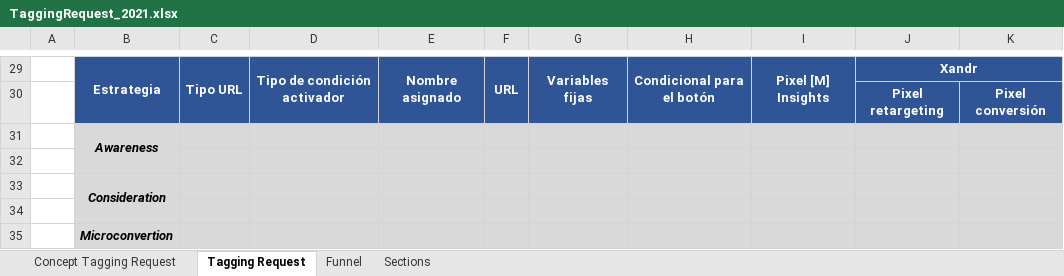
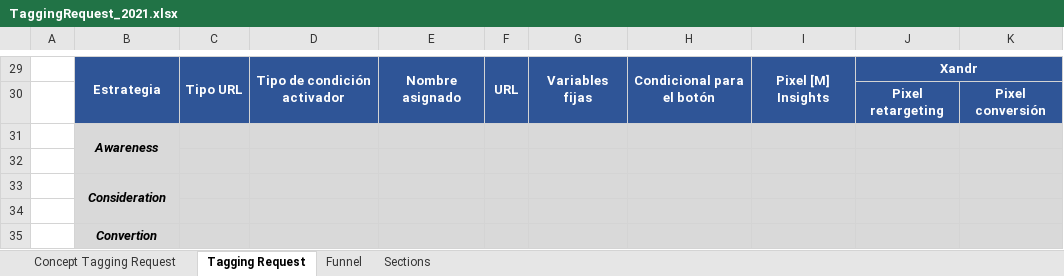
Before and after one commit to manuelajaramillo/TagBuilder, an Excel workbook: resources/formats/TaggingRequest_2021.xlsx, sheet Tagging Request, drawn as a sheet; only a part is shown, gaps mark what is left out; values as stored, in another font and other column widths than the file's, no borders; charts and pictures not drawn; the diff names each change by its address in the sheet, - before the commit and + after, or states it on an @@ line.

```diff
--- a/resources/formats/TaggingRequest_2021.xlsx (sheet Tagging Request)
+++ b/resources/formats/TaggingRequest_2021.xlsx (sheet Tagging Request)
-B35: Microconvertion
+B35: Convertion
```
Also changed, not shown: 5 other files.
